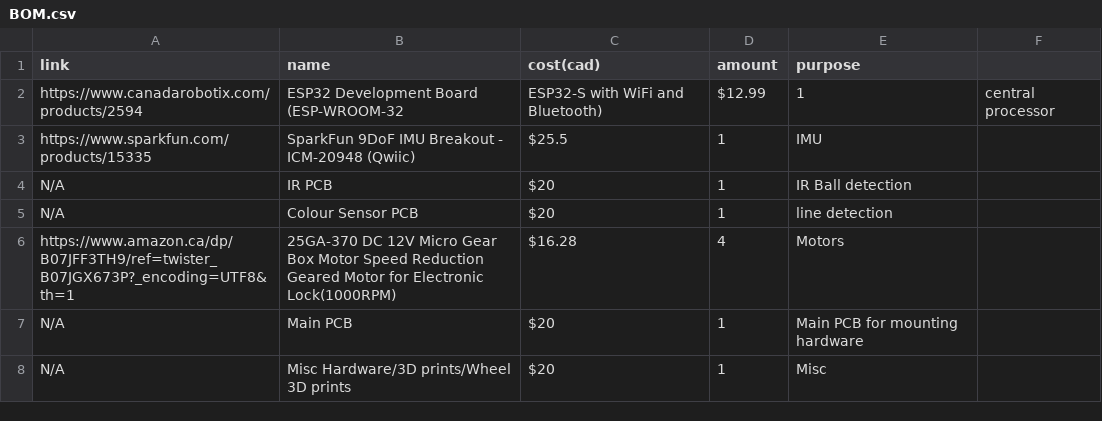
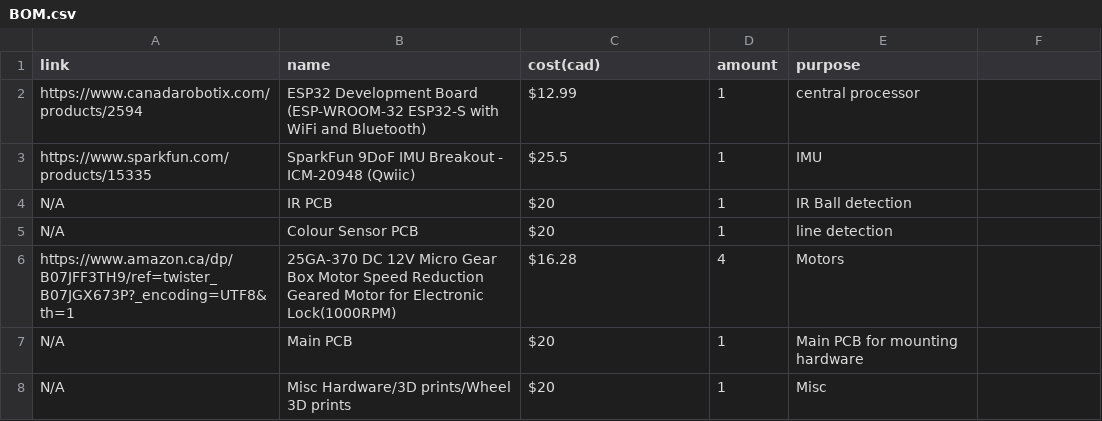
Before and after one commit to DrLawrenceSAC/SAC-BOT, a CSV file: Light-Weight Soccer/BOM.csv, drawn as a sheet.

Commit message:
fix comma issue

```diff
--- a/Light-Weight Soccer/BOM.csv
+++ b/Light-Weight Soccer/BOM.csv
@@ -1,3 +1,3 @@
 link, name, cost(cad), amount, purpose
-https://www.canadarobotix.com/products/2594, ESP32 Development Board (ESP-WROOM-32, ESP32-S with WiFi and Bluetooth), $12.99, 1, central processor
+https://www.canadarobotix.com/products/2594, ESP32 Development Board (ESP-WROOM-32 ESP32-S with WiFi and Bluetooth), $12.99, 1, central processor
 https://www.sparkfun.com/products/15335, SparkFun 9DoF IMU Breakout - ICM-20948 (Qwiic), $25.5, 1, IMU
```
